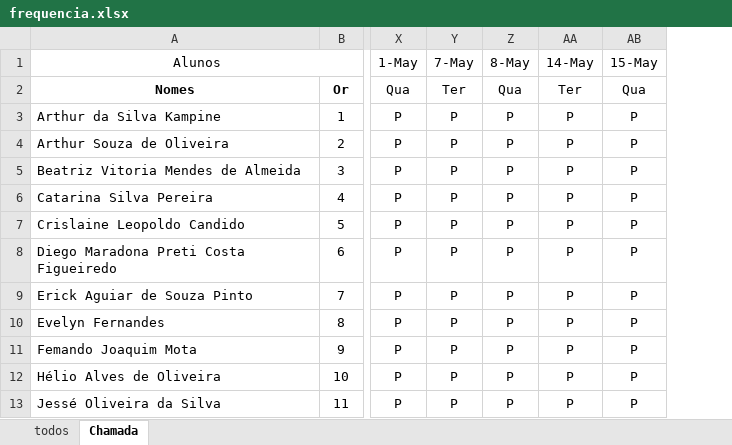
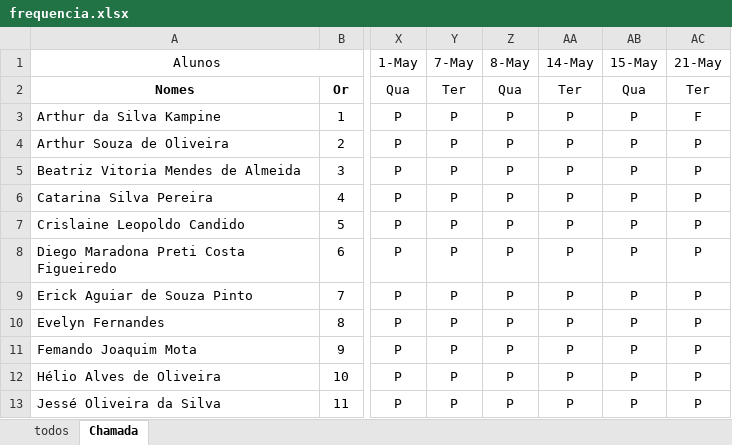
Before and after one commit to Lucaspaiva00/julia_calhau-2024, an Excel workbook: frequencia.xlsx, sheet Chamada, drawn as a sheet; only a part is shown, gaps mark what is left out; values as stored, in another font and other column widths than the file's, no borders; conditional formats not drawn; the diff names each change by its address in the sheet, - before the commit and + after, or states it on an @@ line.

Commit message:
Update frequencia.xlsx

```diff
--- a/frequencia.xlsx (sheet Chamada)
+++ b/frequencia.xlsx (sheet Chamada)
+column AC (21-May), rows 2-13: Ter | F | P | P | P | P | P | P | P | P | P | P
```
